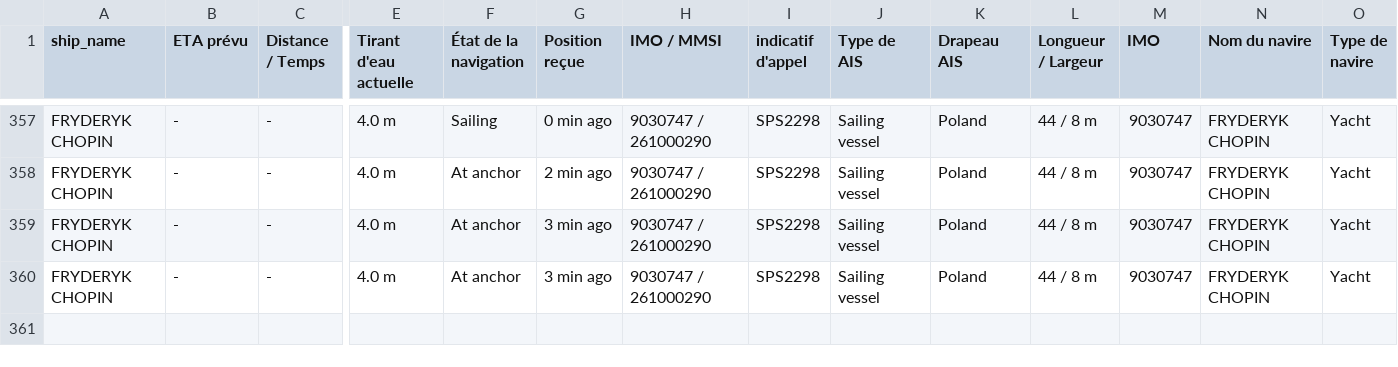
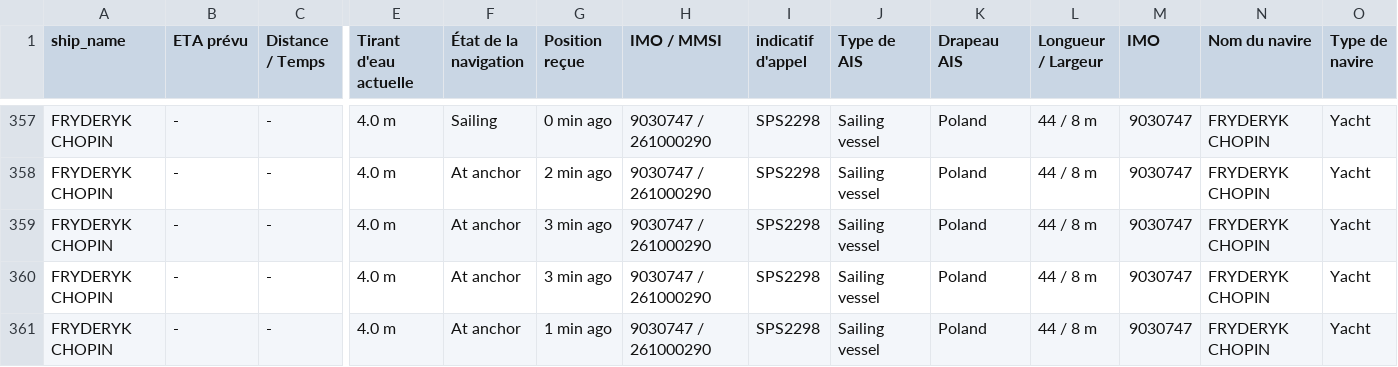
Before and after one commit to ZouarhiYassmin/ais-dataset-vesselfinder, a CSV file: data/FRYDERYK_CHOPIN.csv, drawn as a sheet; only a part is shown, gaps mark what is left out; rows hold the shown columns only; the diff names each change by its address in the sheet, - before the commit and + after, or states it on an @@ line.

```diff
--- a/data/FRYDERYK_CHOPIN.csv
+++ b/data/FRYDERYK_CHOPIN.csv
+row 361: FRYDERYK CHOPIN | - | - | 4.0 m | At anchor | 1 min ago | 9030747 / 261000290 | SPS2298 | Sailing vessel | Poland | 44 / 8 m | 9030747 | FRYDERYK CHOPIN | Yacht
```
Also changed, not shown: data/ARROW.csv, data/FORTUNATE_SUN.csv, 5 other files.
